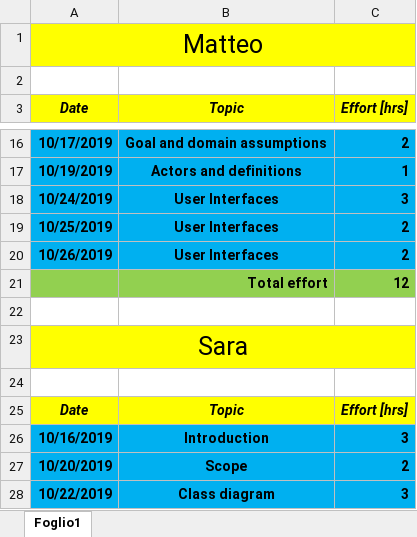
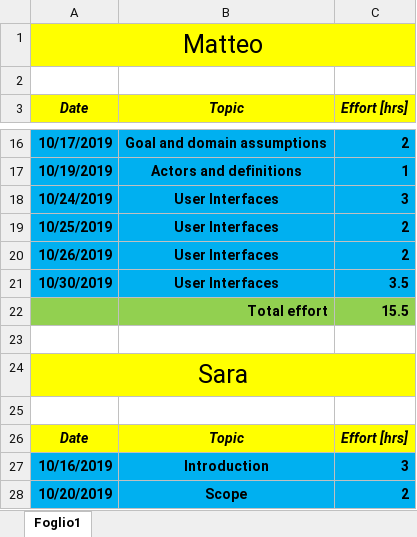
Before and after one commit to pozziteo/PozziSaccoVentura-SwEng2, an Excel workbook: RASD/efforts.xlsx, sheet Foglio1, drawn as a sheet; only a part is shown, gaps mark what is left out; the shorter side is filled out with more unchanged rows; values as stored, in another font and other column widths than the file's, no borders; removed rows and columns are numbered as before the commit, all else as after; the diff names each change by its address in the sheet, - before the commit and + after, or states it on an @@ line.

Commit message:
User Interfaces

```diff
--- a/RASD/efforts.xlsx (sheet Foglio1)
+++ b/RASD/efforts.xlsx (sheet Foglio1)
-row 21:  | Total effort | 12
+row 21: 10/30/2019 | User Interfaces | 3.5
+row 22:  | Total effort | 15.5
```
Also changed, not shown: 1 other file.
